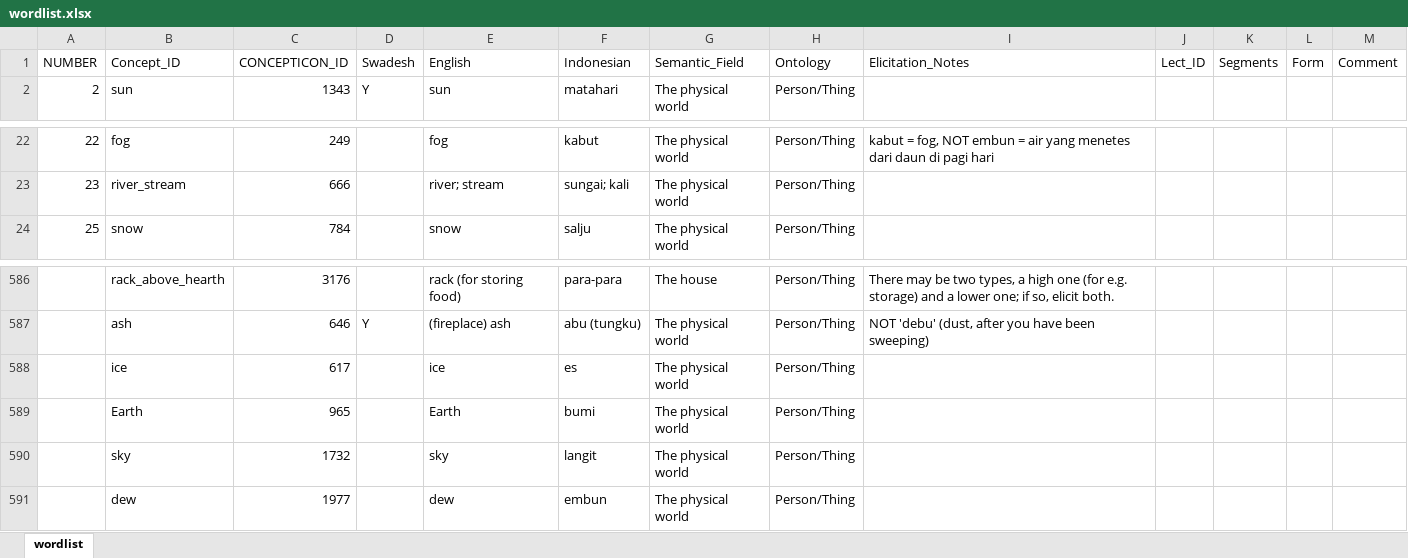
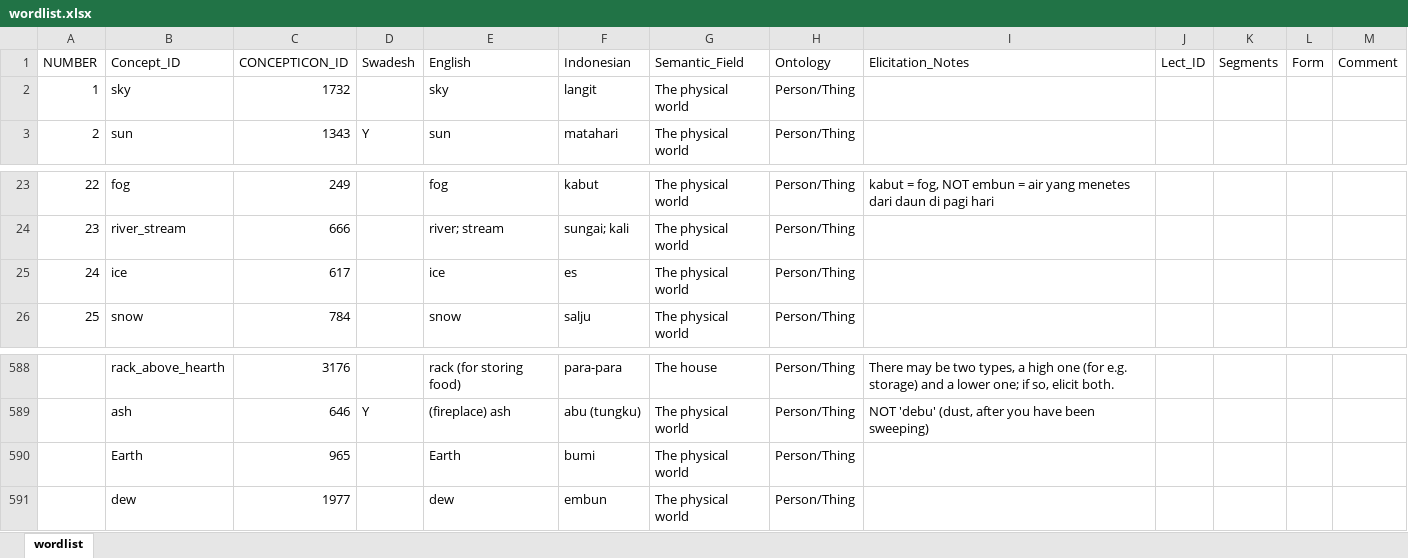
Before and after one commit to lessersunda/LanguageTemplate, an Excel workbook: 5 - wordlist created from original source/wordlist.xlsx, sheet wordlist, drawn as a sheet; only a part is shown, gaps mark what is left out; values as stored, in another font and other column widths than the file's, no borders; charts and pictures not drawn; removed rows and columns are numbered as before the commit, all else as after; the diff names each change by its address in the sheet, - before the commit and + after, or states it on an @@ line.

```diff
--- a/5 - wordlist created from original source/wordlist.xlsx (sheet wordlist)
+++ b/5 - wordlist created from original source/wordlist.xlsx (sheet wordlist)
+row 2: 1 | sky | 1732 |  | sky | langit | The physical world | Person/Thing
+row 25: 24 | ice | 617 |  | ice | es | The physical world | Person/Thing
-row 588:  | ice | 617 |  | ice | es | The physical world | Person/Thing
-row 590:  | sky | 1732 |  | sky | langit | The physical world | Person/Thing
```
Also changed, not shown: formulas that keep their value, 1 other file.
